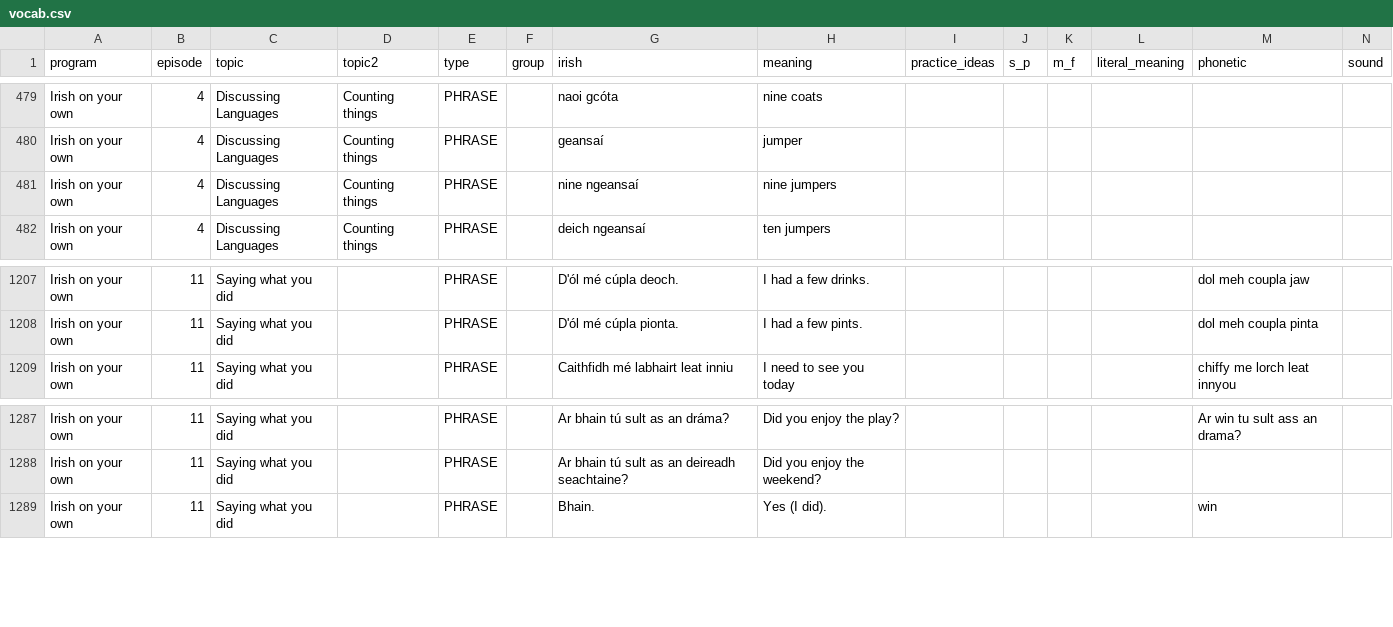
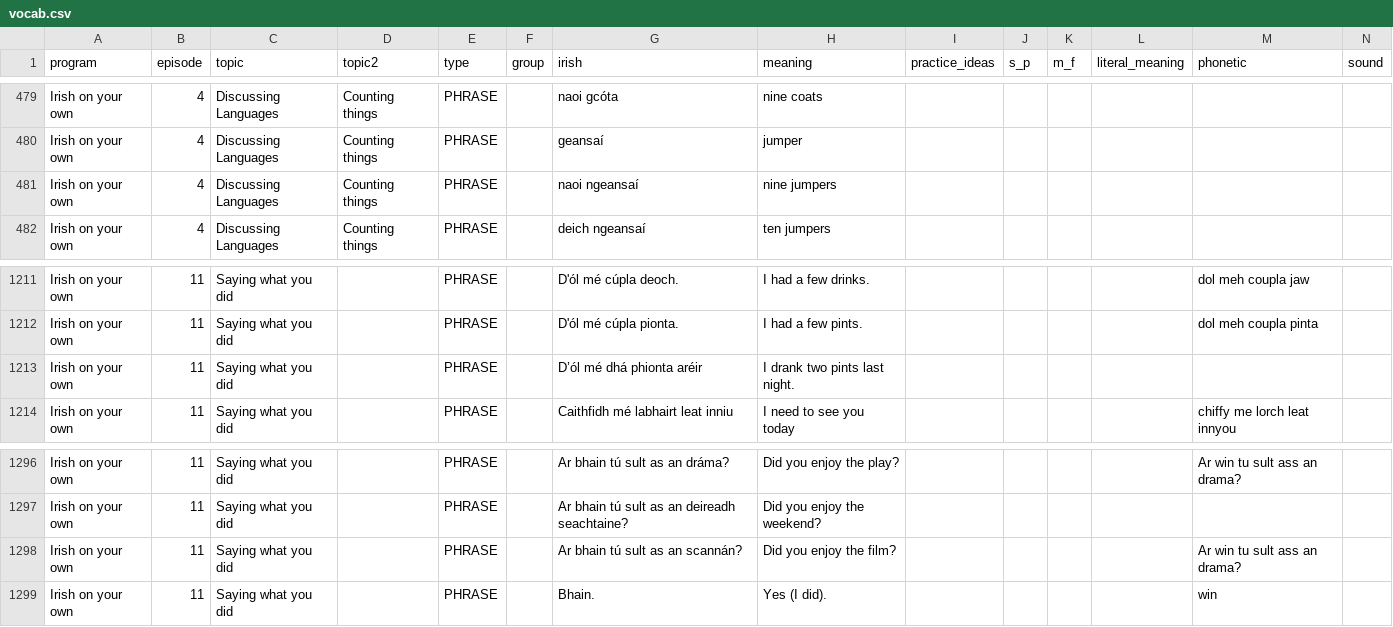
Before and after one commit to michaelw730/irish, a CSV file: vocab.csv, drawn as a sheet; only a part is shown, gaps mark what is left out; rows hold the shown columns only; the diff covers the shown part only; the diff names each change by its address in the sheet, - before the commit and + after, or states it on an @@ line.

```diff
--- a/vocab.csv
+++ b/vocab.csv
-G481 (irish): nine ngeansaí
+G481 (irish): naoi ngeansaí
+row 1213: Irish on your own | 11 | Saying what you did |  | PHRASE |  | D’ól mé dhá phionta aréir | I drank two pints last night.
+row 1298: Irish on your own | 11 | Saying what you did |  | PHRASE |  | Ar bhain tú sult as an scannán? | Did you enjoy the film? |  |  |  |  | Ar win tu sult ass an drama?
```
Also changed, not shown: 8 added rows and 5 edited cells elsewhere in this file, vocab_conv.csv, 1 other file.
